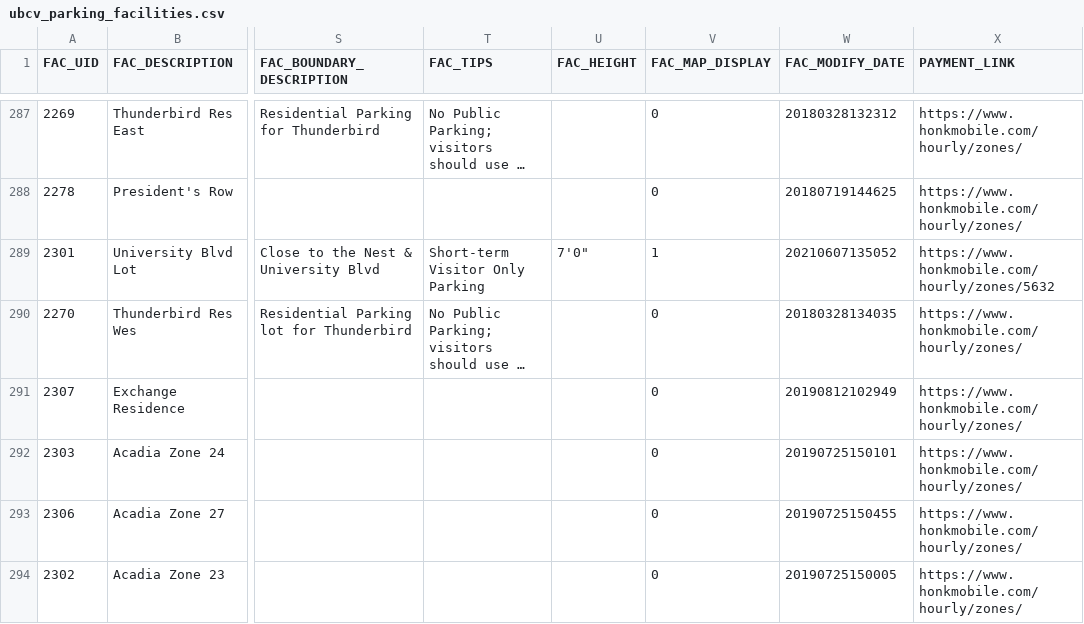
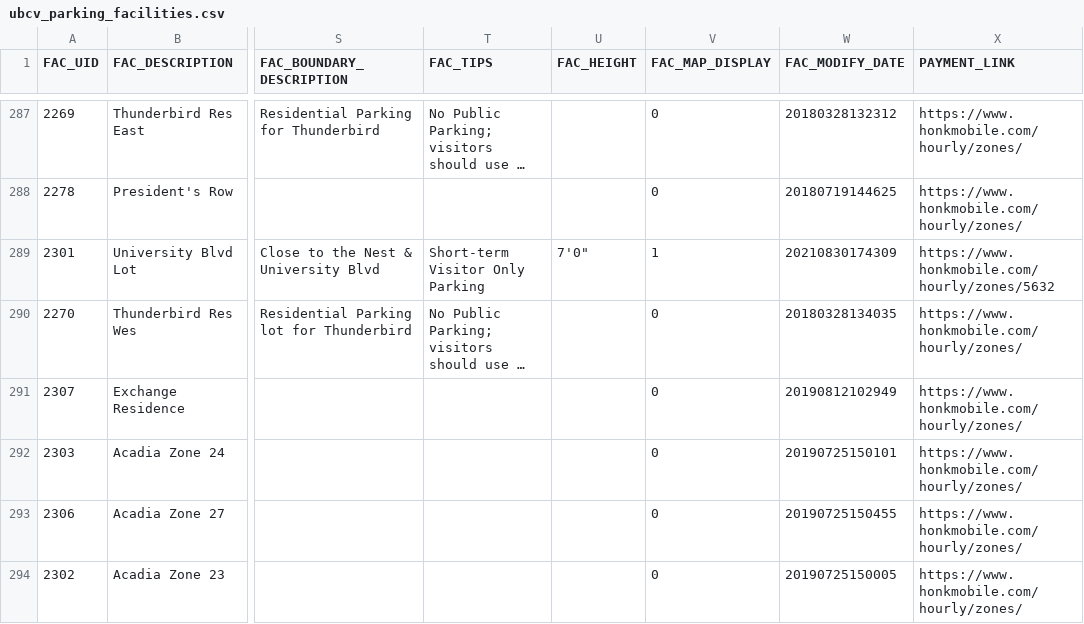
Before and after one commit to UBCGeodata/ubcv-parking, a CSV file: csv/ubcv_parking_facilities.csv, drawn as a sheet; only a part is shown, gaps mark what is left out; long unchanged cells end in …; the diff names each change by its address in the sheet, - before the commit and + after, or states it on an @@ line.

```diff
--- a/csv/ubcv_parking_facilities.csv
+++ b/csv/ubcv_parking_facilities.csv
-W289 (FAC_MODIFY_DATE): 20210607135052
+W289 (FAC_MODIFY_DATE): 20210830174309
```
Also changed, not shown: 2 other files.
